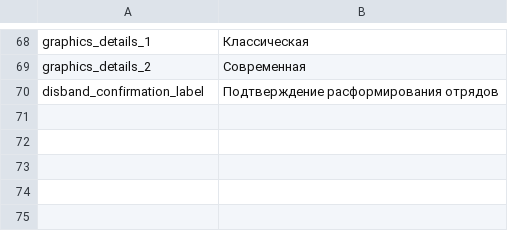
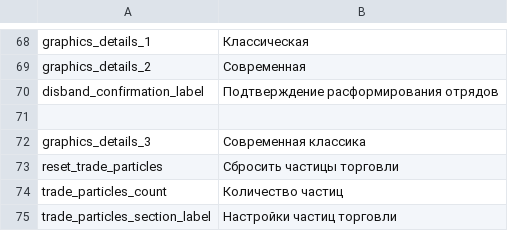
Before and after one commit to latypkasymkiller/Project-Alice-AI-changes, a CSV file: assets/localisation/ru-RU/settings.csv, drawn as a sheet; only a part is shown, gaps mark what is left out; the diff names each change by its address in the sheet, - before the commit and + after, or states it on an @@ line.

```diff
--- a/assets/localisation/ru-RU/settings.csv
+++ b/assets/localisation/ru-RU/settings.csv
+row 71: (empty)
+row 72: graphics_details_3 | Современная классика
+row 73: reset_trade_particles | Сбросить частицы торговли
+row 74: trade_particles_count | Количество частиц
+row 75: trade_particles_section_label | Настройки частиц торговли
```
Also changed, not shown: assets/localisation/ru-RU/mapmodes.csv, 5 other files.
